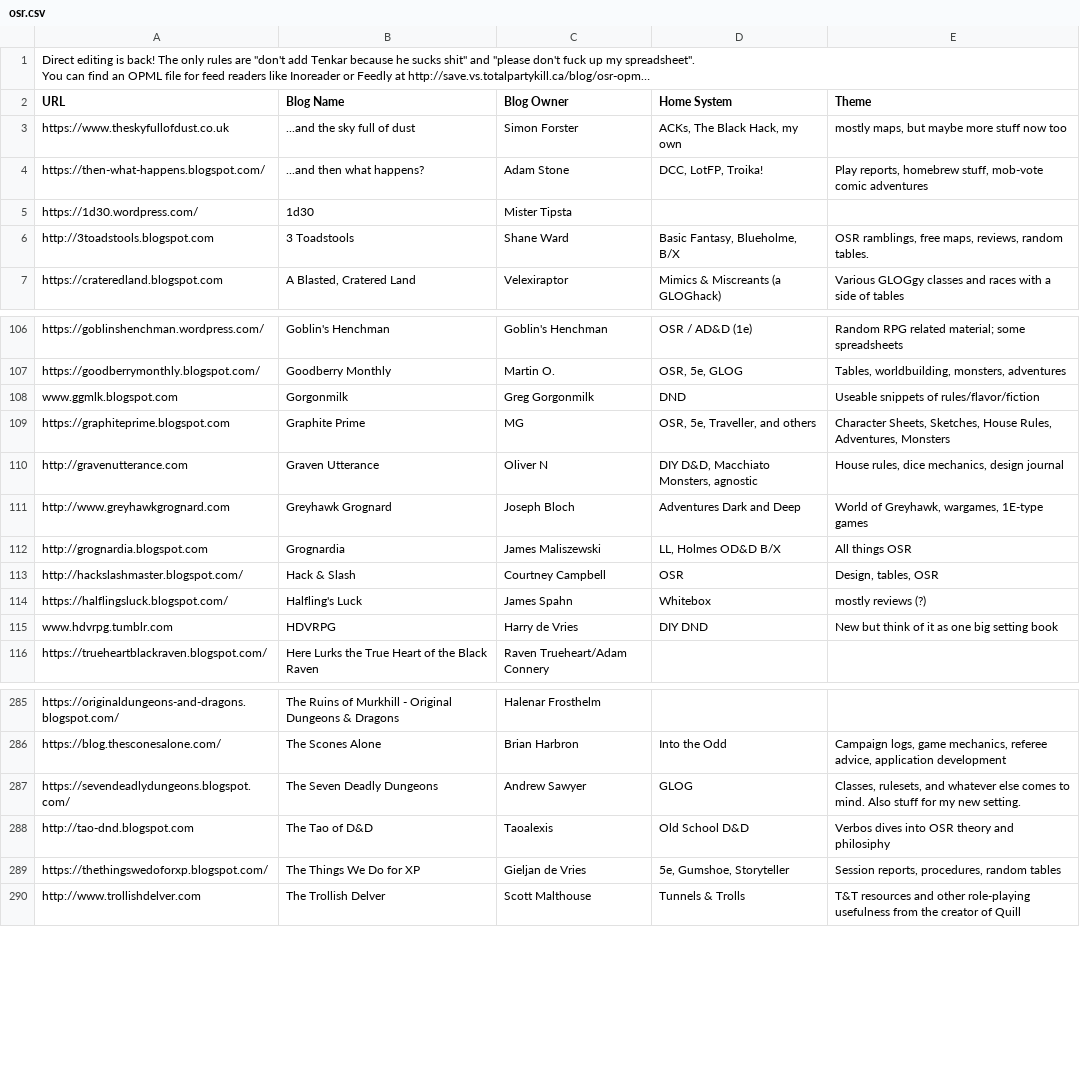
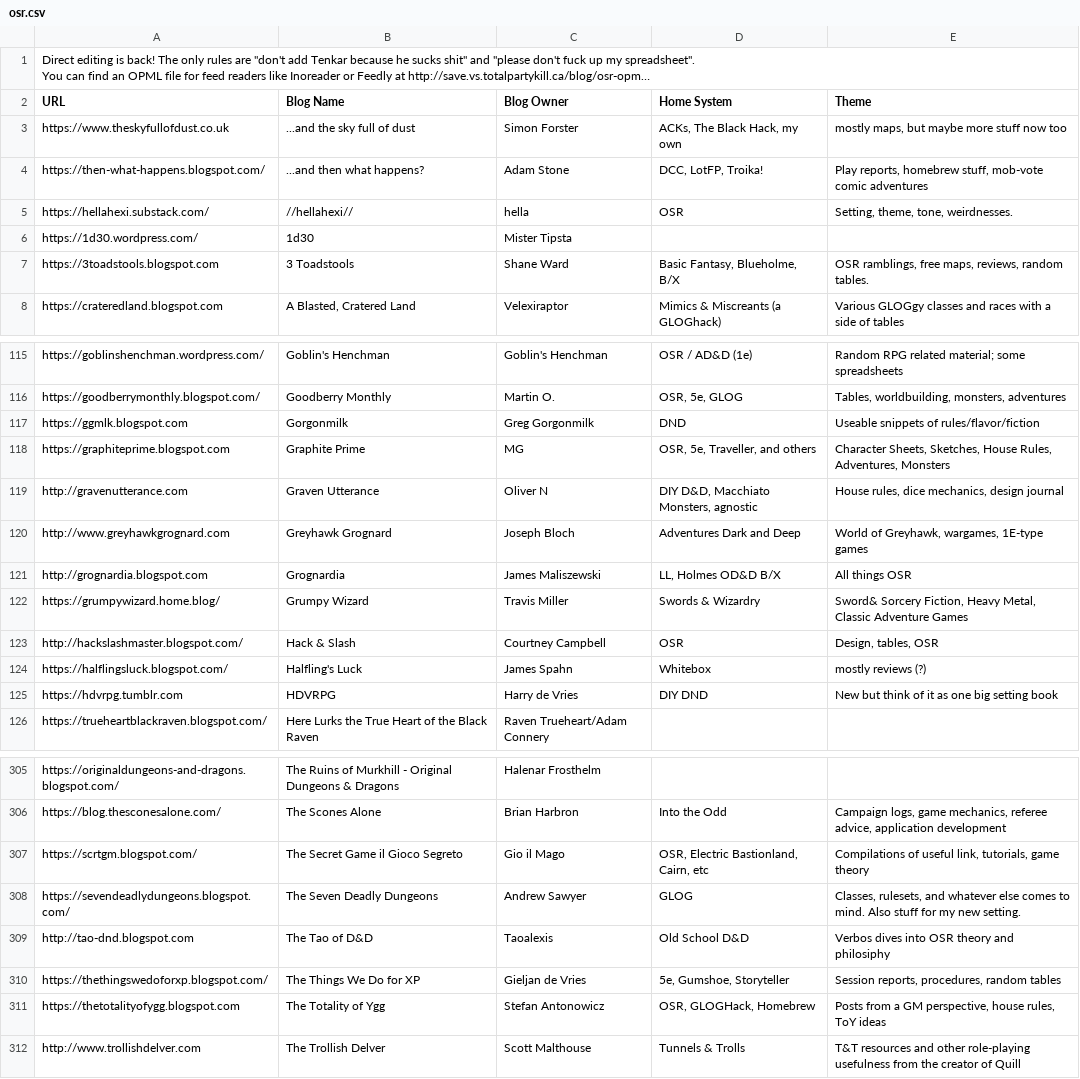
Before and after one commit to funkaoshi/osr-opml, a CSV file: osr.csv, drawn as a sheet; only a part is shown, gaps mark what is left out; long unchanged cells end in …; the diff covers the shown part only.

```diff
--- a/osr.csv
+++ b/osr.csv
@@ -6,4 +6,5 @@ https://www.theskyfullofdust.co.uk,...and the sky full of dust,Simon Forster,"AC
 https://then-what-happens.blogspot.com/,...and then what happens?,Adam Stone,"DCC, LotFP, Troika!","Play reports, homebrew stuff, mob-vote comic adventures"
+https://hellahexi.substack.com/,//hellahexi//,hella,OSR,"Setting, theme, tone, weirdnesses."
 https://1d30.wordpress.com/,1d30,Mister Tipsta,,
-http://3toadstools.blogspot.com,3 Toadstools,Shane Ward,"Basic Fantasy, Blueholme, B/X","OSR ramblings, free maps, reviews, random tables."
+https://3toadstools.blogspot.com,3 Toadstools,Shane Ward,"Basic Fantasy, Blueholme, B/X","OSR ramblings, free maps, reviews, random tables."
 https://crateredland.blogspot.com,"A Blasted, Cratered Land",Velexiraptor,Mimics & Miscreants (a GLOGhack),Various GLOGgy classes and races with a side of tables
@@ -109,3 +118,3 @@ https://goblinshenchman.wordpress.com/,Goblin's Henchman,Goblin's Henchman,OSR /
 https://goodberrymonthly.blogspot.com/,Goodberry Monthly,Martin O.,"OSR, 5e, GLOG","Tables, worldbuilding, monsters, adventures"
-www.ggmlk.blogspot.com,Gorgonmilk,Greg Gorgonmilk,DND,Useable snippets of rules/flavor/fiction
+https://ggmlk.blogspot.com,Gorgonmilk,Greg Gorgonmilk,DND,Useable snippets of rules/flavor/fiction
 https://graphiteprime.blogspot.com,Graphite Prime,MG,"OSR, 5e, Traveller, and others","Character Sheets, Sketches, House Rules, Adventures, Monsters"
@@ -114,5 +123,6 @@ http://www.greyhawkgrognard.com,Greyhawk Grognard,Joseph Bloch,Adventures Dark a
 http://grognardia.blogspot.com,Grognardia,James Maliszewski,"LL, Holmes OD&D B/X",All things OSR
+https://grumpywizard.home.blog/,Grumpy Wizard ,Travis Miller ,Swords & Wizardry ,"Sword& Sorcery Fiction, Heavy Metal, Classic Adventure Games"
 http://hackslashmaster.blogspot.com/,Hack & Slash,Courtney Campbell,OSR,"Design, tables, OSR"
 https://halflingsluck.blogspot.com/,Halfling's Luck,James Spahn,Whitebox,mostly reviews (?)
-www.hdvrpg.tumblr.com,HDVRPG,Harry de Vries,DIY DND,New but think of it as one big setting book
+https://hdvrpg.tumblr.com,HDVRPG,Harry de Vries,DIY DND,New but think of it as one big setting book
 https://trueheartblackraven.blogspot.com/,Here Lurks the True Heart of the Black Raven ,Raven Trueheart/Adam Connery,,
@@ -289,2 +309,3 @@ https://originaldungeons-and-dragons.blogspot.com/,The Ruins of Murkhill - Origi
 https://blog.thesconesalone.com/,The Scones Alone,Brian Harbron,Into the Odd,"Campaign logs, game mechanics, referee advice, application development"
+https://scrtgm.blogspot.com/,The Secret Game il Gioco Segreto,Gio il Mago,"OSR, Electric Bastionland, Cairn, etc","Compilations of useful link, tutorials, game theory"
 https://sevendeadlydungeons.blogspot.com/,The Seven Deadly Dungeons,Andrew Sawyer,GLOG,"Classes, rulesets, and whatever else comes to mind. Also stuff for my new setting."
@@ -292,2 +313,3 @@ http://tao-dnd.blogspot.com,The Tao of D&D,Taoalexis,Old School D&D,Verbos dives
 https://thethingswedoforxp.blogspot.com/,The Things We Do for XP,Gieljan de Vries,"5e, Gumshoe, Storyteller","Session reports, procedures, random tables"
+https://thetotalityofygg.blogspot.com,The Totality of Ygg,Stefan Antonowicz,"OSR, GLOGHack, Homebrew","Posts from a GM perspective, house rules, ToY ideas"
 http://www.trollishdelver.com,The Trollish Delver,Scott Malthouse,Tunnels & Trolls,T&T resources and other role-playing usefulness from the creator of Quill
```
Also changed, not shown: 13 added rows, 15 removed rows, 10 moved rows and 9 edited cells elsewhere in this file, 3 other files.
